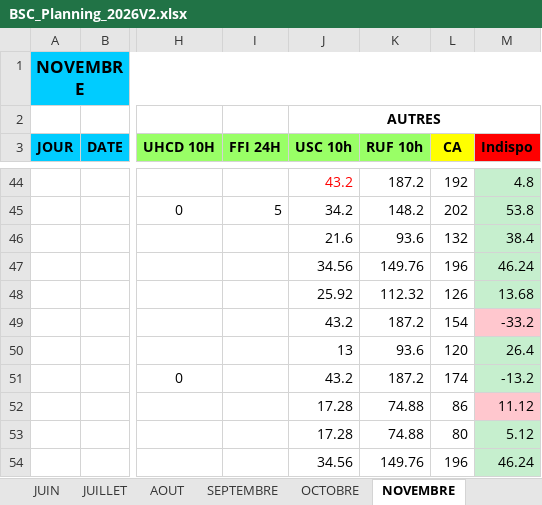
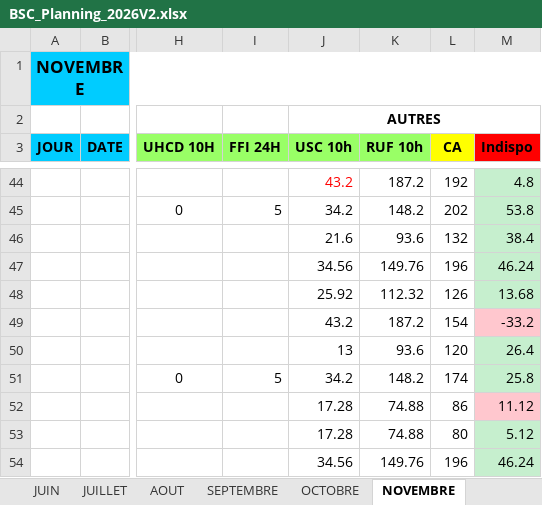
Before and after one commit to remytor-ux/planning-bsc-2026, an Excel workbook: data/BSC_Planning_2026V2.xlsx, sheet NOVEMBRE, drawn as a sheet; only a part is shown, gaps mark what is left out; values as stored, in another font and other column widths than the file's, no borders; the diff names each change by its address in the sheet, - before the commit and + after, or states it on an @@ line.

```diff
--- a/data/BSC_Planning_2026V2.xlsx (sheet NOVEMBRE)
+++ b/data/BSC_Planning_2026V2.xlsx (sheet NOVEMBRE)
-I51 (FFI 24H): (empty)
+I51 (FFI 24H): 5
-J51 (USC 10h): 43.2
+J51 (USC 10h): 34.2
-K51 (RUF 10h): 187.2
+K51 (RUF 10h): 148.2
-M51 (Indispo): -13.2
+M51 (Indispo): 25.8
```
Also changed, not shown: sheet DECEMBRE.
